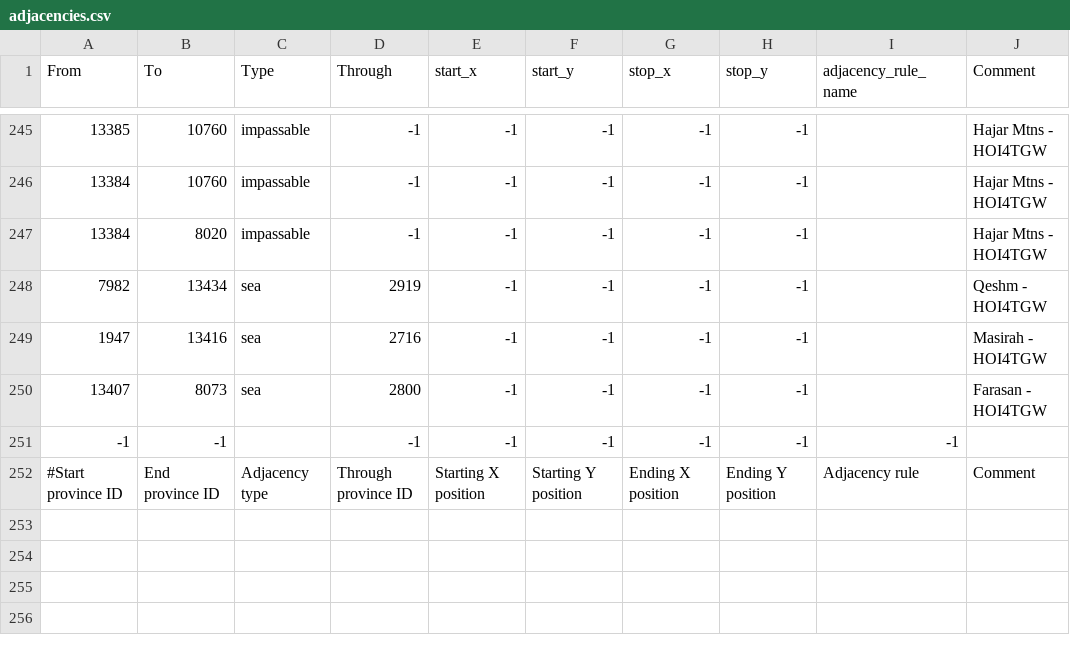
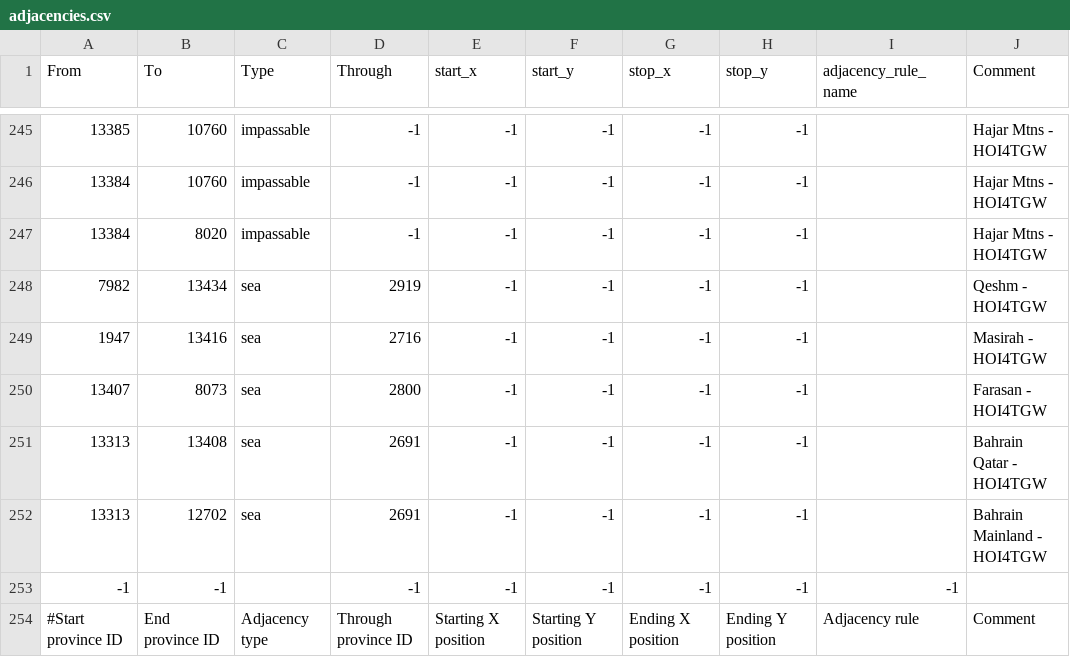
Before and after one commit to Wolferos/Hearts-of-Iron-IV-The-Great-War, a CSV file: mod/thegreatwar/map/adjacencies.csv, drawn as a sheet; only a part is shown, gaps mark what is left out.

```diff
--- a/mod/thegreatwar/map/adjacencies.csv
+++ b/mod/thegreatwar/map/adjacencies.csv
@@ -250,2 +250,4 @@ From;To;Type;Through;start_x;start_y;stop_x;stop_y;adjacency_rule_name;Comment
 13407;8073;sea;2800;-1;-1;-1;-1;;Farasan - HOI4TGW
+13313;13408;sea;2691;-1;-1;-1;-1;;Bahrain Qatar - HOI4TGW
+13313;12702;sea;2691;-1;-1;-1;-1;;Bahrain Mainland - HOI4TGW
 -1;-1;;-1;-1;-1;-1;-1;-1
```
Also changed, not shown: 1 other file.
